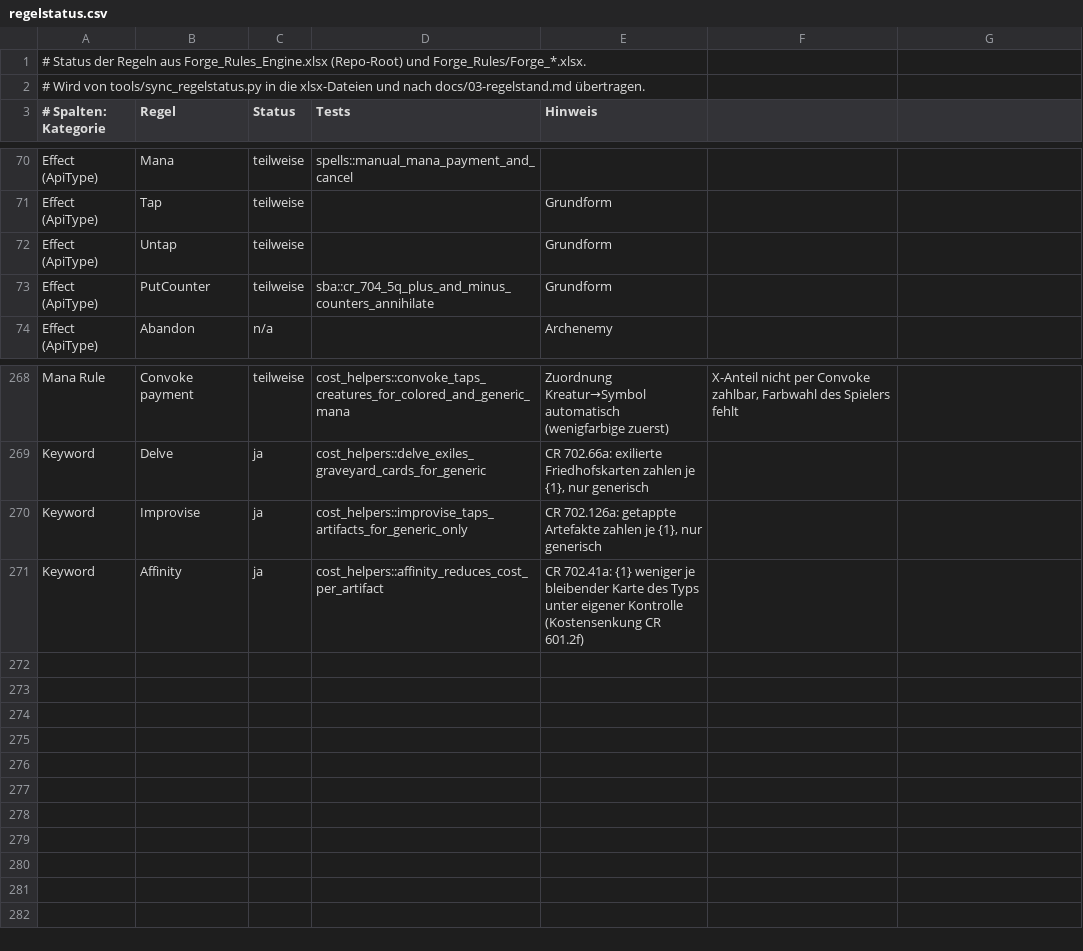
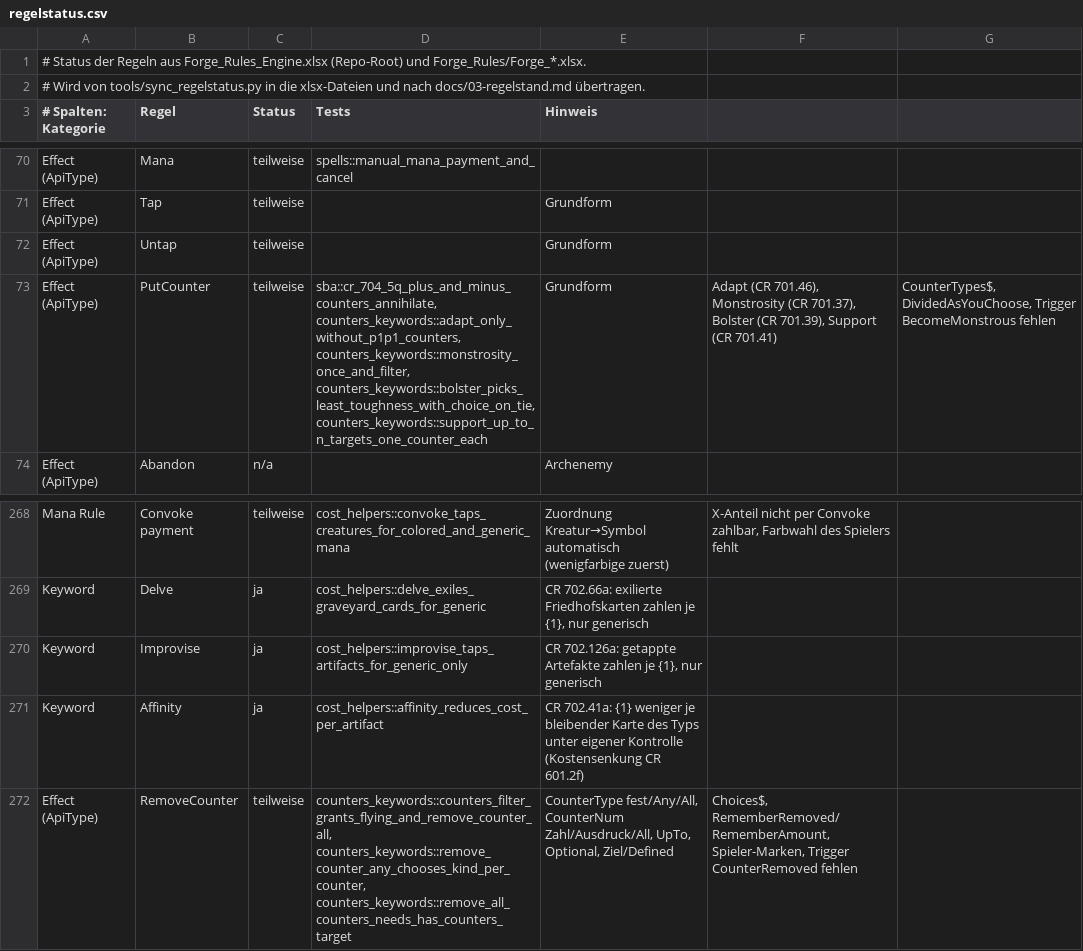
Before and after one commit to wowseer/forge-rules-rs, a CSV file: tools/regelstatus.csv, drawn as a sheet; only a part is shown, gaps mark what is left out.

```diff
--- a/tools/regelstatus.csv
+++ b/tools/regelstatus.csv
@@ -72,3 +72,3 @@ Effect (ApiType);Tap;teilweise;;Grundform
 Effect (ApiType);Untap;teilweise;;Grundform
-Effect (ApiType);PutCounter;teilweise;sba::cr_704_5q_plus_and_minus_counters_annihilate;Grundform
+Effect (ApiType);PutCounter;teilweise;sba::cr_704_5q_plus_and_minus_counters_annihilate, counters_keywords::adapt_only_without_p1p1_counters, counters_keywords::monstrosity_once_and_filter, counters_keywords::bolster_picks_least_toughness_with_choice_on_tie, counters_keywords::support_up_to_n_targets_one_counter_each;Grundform; Adapt (CR 701.46), Monstrosity (CR 701.37), Bolster (CR 701.39), Support (CR 701.41); CounterTypes$, DividedAsYouChoose, Trigger BecomeMonstrous fehlen
 Effect (ApiType);Abandon;n/a;;Archenemy
@@ -271 +271,2 @@ Keyword;Improvise;ja;cost_helpers::improvise_taps_artifacts_for_generic_only;CR
 Keyword;Affinity;ja;cost_helpers::affinity_reduces_cost_per_artifact;CR 702.41a: {1} weniger je bleibender Karte des Typs unter eigener Kontrolle (Kostensenkung CR 601.2f)
+Effect (ApiType);RemoveCounter;teilweise;counters_keywords::counters_filter_grants_flying_and_remove_counter_all, counters_keywords::remove_counter_any_chooses_kind_per_counter, counters_keywords::remove_all_counters_needs_has_counters_target;CounterType fest/Any/All, CounterNum Zahl/Ausdruck/All, UpTo, Optional, Ziel/Defined; Choices$, RememberRemoved/RememberAmount, Spieler-Marken, Trigger CounterRemoved fehlen
```
Also changed, not shown: 13 other files.
